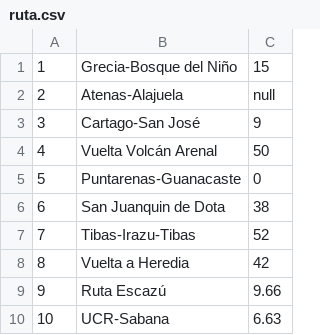
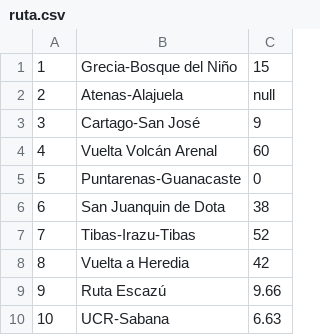
Before and after one commit to myorleny/bigdata, a CSV file: tarea1/ruta.csv, drawn as a sheet.

```diff
--- a/tarea1/ruta.csv
+++ b/tarea1/ruta.csv
@@ -3,3 +3,3 @@
 3,Cartago-San José,9
-4,Vuelta Volcán Arenal,50
+4,Vuelta Volcán Arenal,60
 5,Puntarenas-Guanacaste,0
```
Also changed, not shown: tarea1/actividad.csv, 1 other file.
